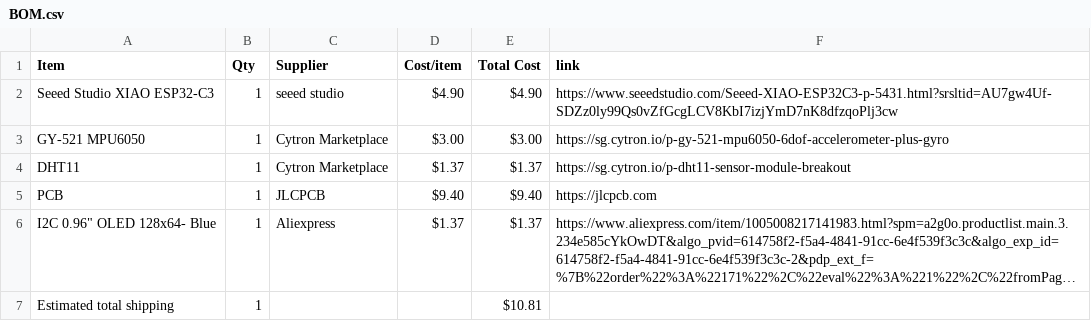
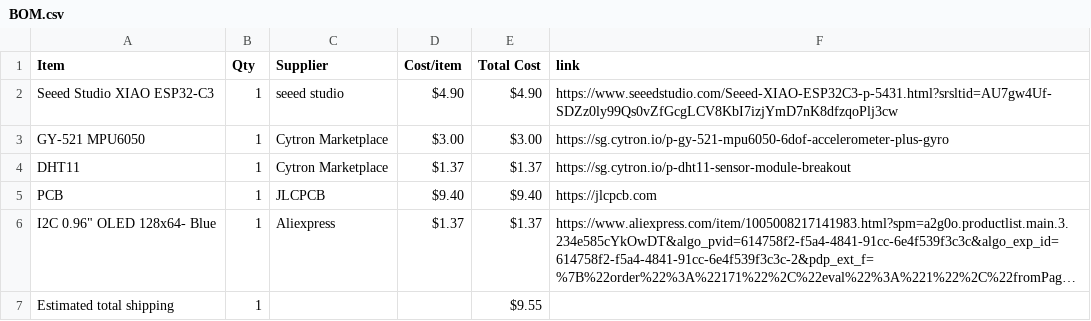
Before and after one commit to choosye/Starbie, a CSV file: BOM.csv, drawn as a sheet; long unchanged cells end in …; the diff names each change by its address in the sheet, - before the commit and + after, or states it on an @@ line.

Commit message:
Sync Starbie from Half Life

```diff
--- a/BOM.csv
+++ b/BOM.csv
-E7 (Total Cost): $10.81
+E7 (Total Cost): $9.55
```
